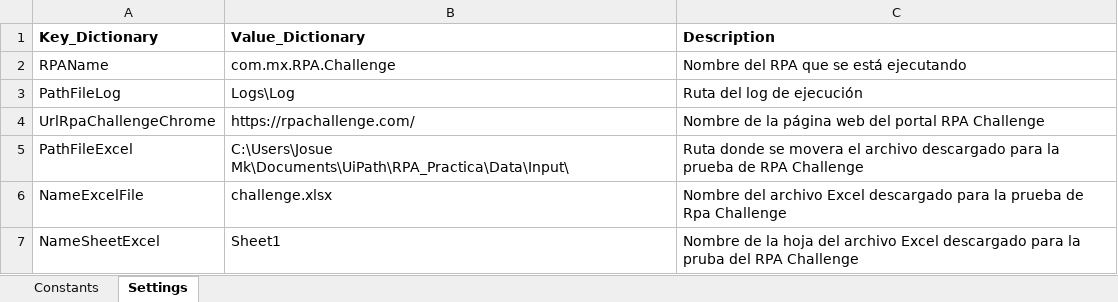
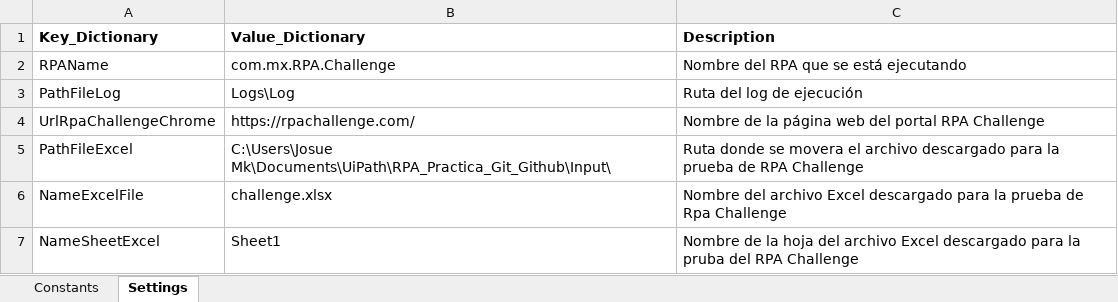
Before and after one commit to JosueMk2530/PruebaRPAChallengeUiPath, an Excel workbook: Data/Config.xlsx, sheet Settings, drawn as a sheet; values as stored, in another font and other column widths than the file's, no borders; charts and pictures not drawn; the diff names each change by its address in the sheet, - before the commit and + after, or states it on an @@ line.

```diff
--- a/Data/Config.xlsx (sheet Settings)
+++ b/Data/Config.xlsx (sheet Settings)
-B5 (Value_Dictionary): C:\Users\Josue Mk\Documents\UiPath\RPA_Practica\Data\Input\
+B5 (Value_Dictionary): C:\Users\Josue Mk\Documents\UiPath\RPA_Practica_Git_Github\Input\
```
Also changed, not shown: 18 other files.
